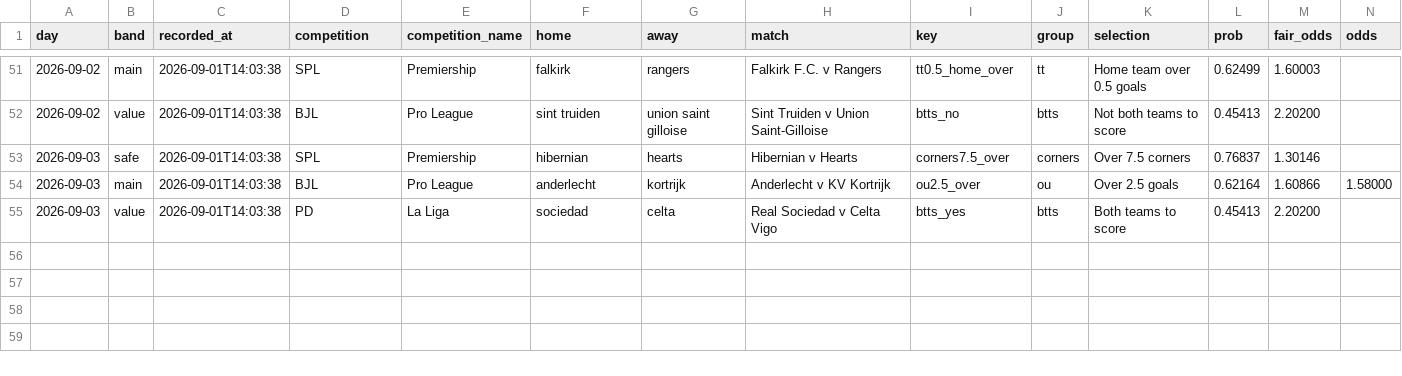
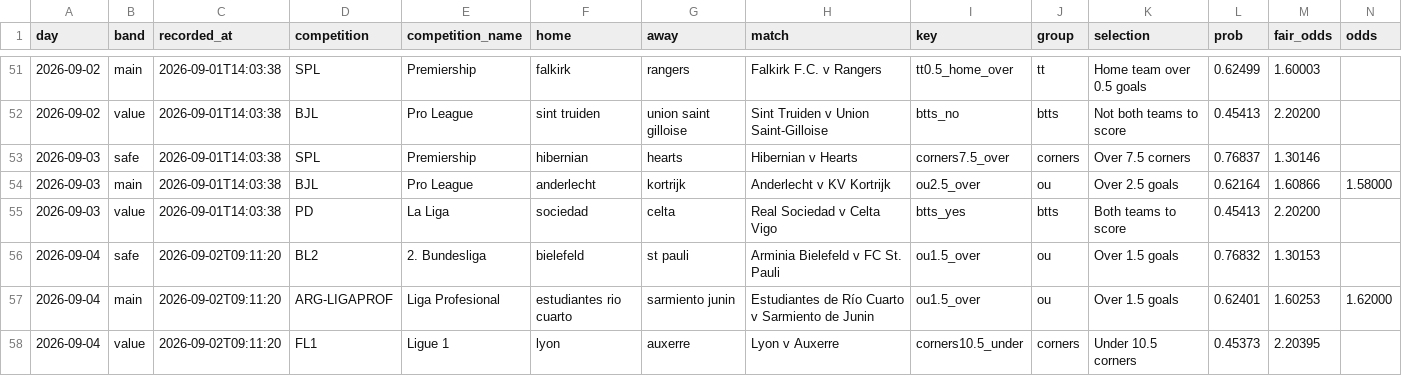
Before and after one commit to footballbettingh/football-hub, a CSV file: data/best_picks.csv, drawn as a sheet; only a part is shown, gaps mark what is left out; rows hold the shown columns only; the diff names each change by its address in the sheet, - before the commit and + after, or states it on an @@ line.

```diff
--- a/data/best_picks.csv
+++ b/data/best_picks.csv
+row 56: 2026-09-04 | safe | 2026-09-02T09:11:20 | BL2 | 2. Bundesliga | bielefeld | st pauli | Arminia Bielefeld v FC St. Pauli | ou1.5_over | ou | Over 1.5 goals | 0.76832 | 1.30153
+row 57: 2026-09-04 | main | 2026-09-02T09:11:20 | ARG-LIGAPROF | Liga Profesional | estudiantes rio cuarto | sarmiento junin | Estudiantes de Río Cuarto v Sarmiento de Junin | ou1.5_over | ou | Over 1.5 goals | 0.62401 | 1.60253 | 1.62000
+row 58: 2026-09-04 | value | 2026-09-02T09:11:20 | FL1 | Ligue 1 | lyon | auxerre | Lyon v Auxerre | corners10.5_under | corners | Under 10.5 corners | 0.45373 | 2.20395
```
Also changed, not shown: data/best_accas.csv.
